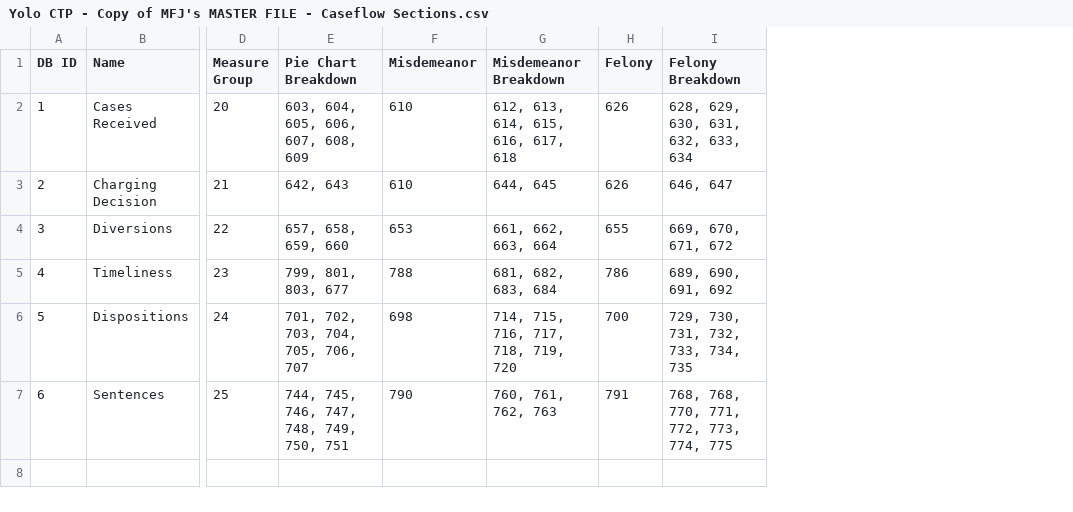
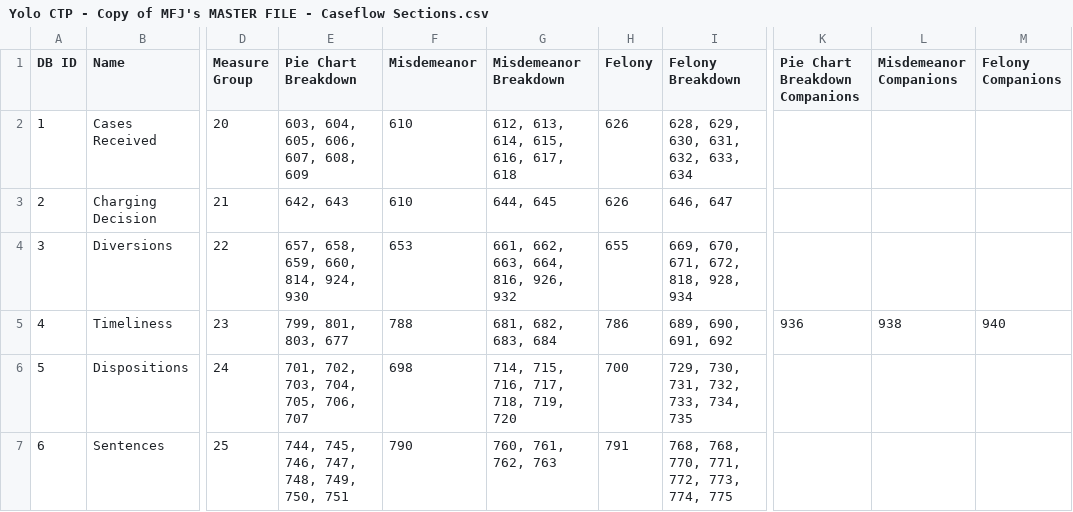
Before and after one commit to awbranch/commons-variable-impact, a CSV file: data/Yolo CTP - Copy of MFJ's MASTER FILE - Caseflow Sections.csv, drawn as a sheet; only a part is shown, gaps mark what is left out; the diff names each change by its address in the sheet, - before the commit and + after, or states it on an @@ line.

```diff
--- a/data/Yolo CTP - Copy of MFJ's MASTER FILE - Caseflow Sections.csv
+++ b/data/Yolo CTP - Copy of MFJ's MASTER FILE - Caseflow Sections.csv
+column K (Pie Chart Breakdown Companions), row 5: 936
+column L (Misdemeanor Companions), row 5: 938
+column M (Felony Companions), row 5: 940
-E4 (Pie Chart Breakdown): 657, 658, 659, 660
+E4 (Pie Chart Breakdown): 657, 658, 659, 660, 814, 924, 930
-G4 (Misdemeanor Breakdown): 661, 662, 663, 664
+G4 (Misdemeanor Breakdown): 661, 662, 663, 664, 816, 926, 932
-I4 (Felony Breakdown): 669, 670, 671, 672
+I4 (Felony Breakdown): 669, 670, 671, 672, 818, 928, 934
```
Also changed, not shown: data/Yolo CTP - Copy of MFJ's MASTER FILE - Filter Classes.csv, data/Yolo CTP - Copy of MFJ's MASTER FILE - Filter Groups.csv, 5 other files.
